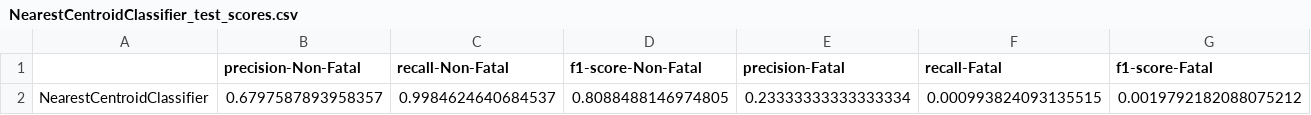
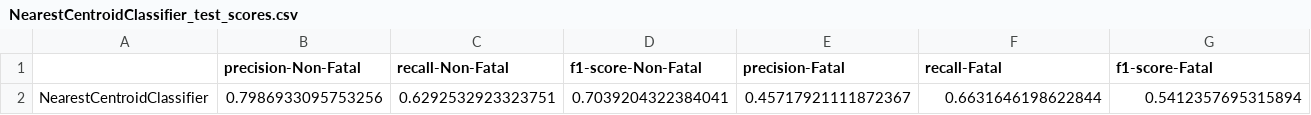
Before and after one commit to USA-Gun-Incidents/USA_gun_incidents, a CSV file: data/classification_results/NearestCentroidClassifier_test_scores.csv, drawn as a sheet; only a part is shown; removed rows and columns are numbered as before the commit, all else as after; rows hold the shown columns only; the diff names each change by its address in the sheet, - before the commit and + after, or states it on an @@ line.

Commit message:
nearest centroid definitivo

```diff
--- a/data/classification_results/NearestCentroidClassifier_test_scores.csv
+++ b/data/classification_results/NearestCentroidClassifier_test_scores.csv
-row 2: NearestCentroidClassifier | 0.6797587893958357 | 0.9984624640684537 | 0.8088488146974805 | 0.23333333333333334 | 0.000993824093135515 | 0.0019792182088075212
+row 2: NearestCentroidClassifier | 0.7986933095753256 | 0.6292532923323751 | 0.7039204322384041 | 0.45717921111872367 | 0.6631646198622844 | 0.5412357695315894
```
Also changed, not shown: data/classification_results/NearestCentroidClassifier_oversampled_preds.csv, data/classification_results/NearestCentroidClassifier_train_cv_scores.csv, 10 other files.
